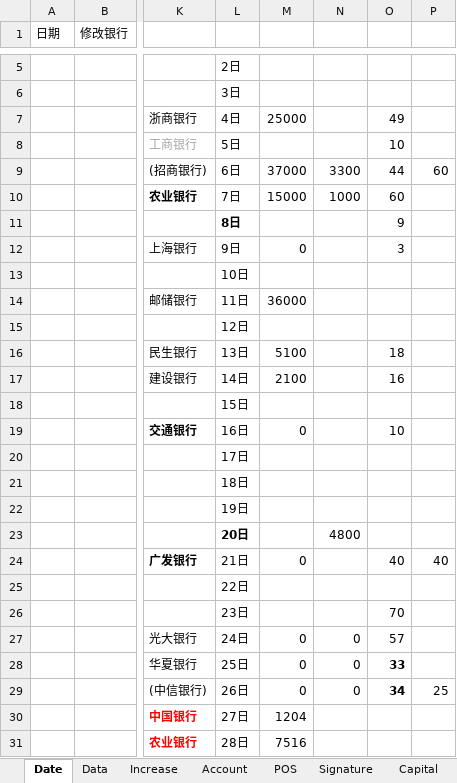
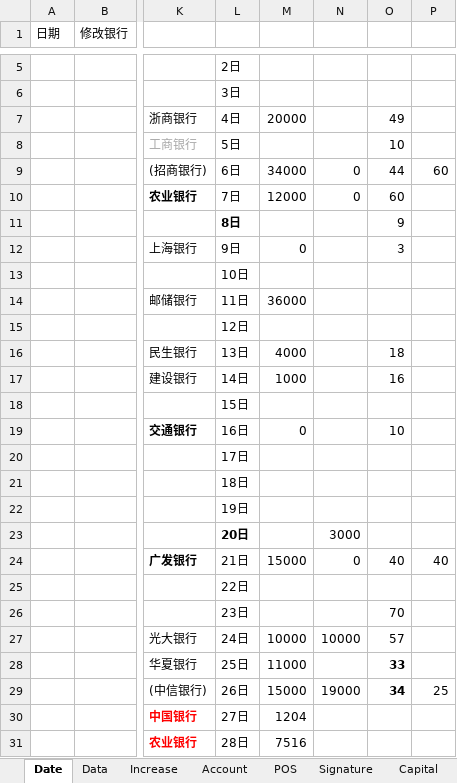
Before and after one commit to dreamingodd/useful_txt, an Excel workbook: credit_card.xlsx, sheet Date, drawn as a sheet; only a part is shown, gaps mark what is left out; values as stored, in another font and other column widths than the file's, no borders; the diff names each change by its address in the sheet, - before the commit and + after, or states it on an @@ line.

```diff
--- a/credit_card.xlsx (sheet Date)
+++ b/credit_card.xlsx (sheet Date)
-M7: 25000
+M7: 20000
-M9: 37000
+M9: 34000
-N9: 3300
+N9: 0
-M10: 15000
+M10: 12000
-N10: 1000
+N10: 0
-M16: 5100
+M16: 4000
-M17: 2100
+M17: 1000
-N23: 4800
+N23: 3000
-M24: 0
+M24: 15000
-N24: (empty)
+N24: 0
-M27: 0
+M27: 10000
-N27: 0
+N27: 10000
-M28: 0
+M28: 11000
-N28: 0
+N28: (empty)
-M29: 0
+M29: 15000
-N29: 0
+N29: 19000
```
Also changed, not shown: sheet Data, sheet Signature.
